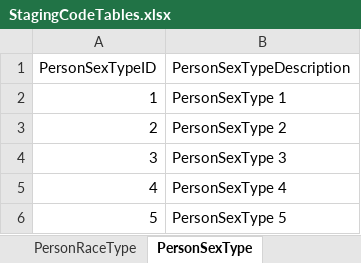
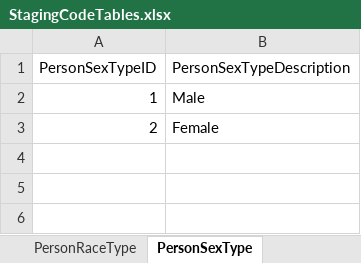
Before and after one commit to ojbc/analytics, an Excel workbook: booking-jail/r-load/OJBCJailBookingLoad/inst/raw/StagingCodeTables.xlsx, sheet PersonSexType, drawn as a sheet; values as stored, in another font and other column widths than the file's, no borders; the diff names each change by its address in the sheet, - before the commit and + after, or states it on an @@ line.

```diff
--- a/booking-jail/r-load/OJBCJailBookingLoad/inst/raw/StagingCodeTables.xlsx (sheet PersonSexType)
+++ b/booking-jail/r-load/OJBCJailBookingLoad/inst/raw/StagingCodeTables.xlsx (sheet PersonSexType)
-B2 (PersonSexTypeDescription): PersonSexType 1
+B2 (PersonSexTypeDescription): Male
-B3 (PersonSexTypeDescription): PersonSexType 2
+B3 (PersonSexTypeDescription): Female
-row 4: 3 | PersonSexType 3
-row 5: 4 | PersonSexType 4
-row 6: 5 | PersonSexType 5
```
Also changed, not shown: sheet PersonRaceType, sheet PersonEthnicityType, sheet BondType, sheet MilitaryServiceStatusType.
